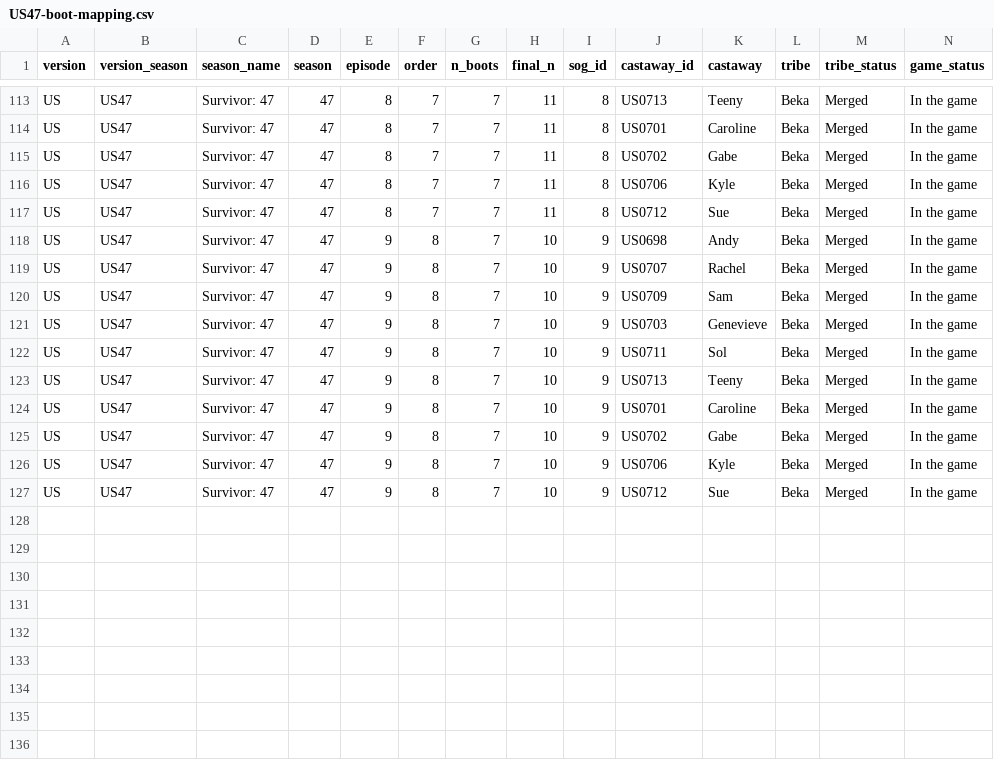
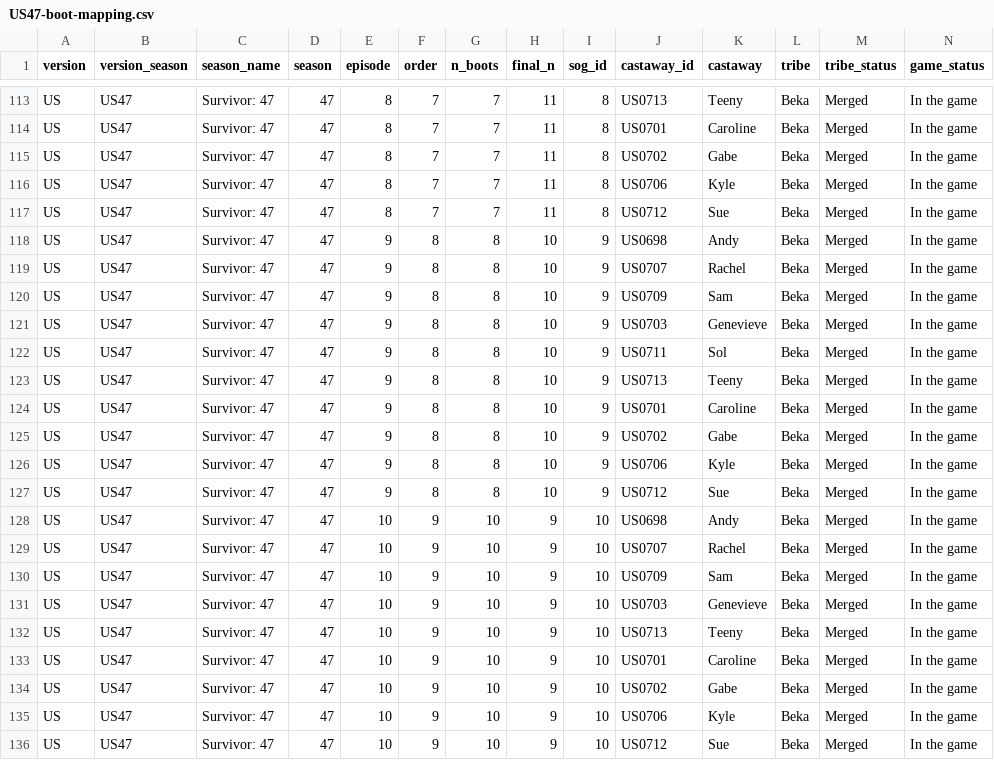
Before and after one commit to doehm/survivoR, a CSV file: dev/data/in-progress/US47-boot-mapping.csv, drawn as a sheet; only a part is shown, gaps mark what is left out.

```diff
--- a/dev/data/in-progress/US47-boot-mapping.csv
+++ b/dev/data/in-progress/US47-boot-mapping.csv
@@ -117,11 +117,20 @@ US,US47,Survivor: 47,47,8,7,7,11,8,US0706,Kyle,Beka,Merged,In the game
 US,US47,Survivor: 47,47,8,7,7,11,8,US0712,Sue,Beka,Merged,In the game
-US,US47,Survivor: 47,47,9,8,7,10,9,US0698,Andy,Beka,Merged,In the game
-US,US47,Survivor: 47,47,9,8,7,10,9,US0707,Rachel,Beka,Merged,In the game
-US,US47,Survivor: 47,47,9,8,7,10,9,US0709,Sam,Beka,Merged,In the game
-US,US47,Survivor: 47,47,9,8,7,10,9,US0703,Genevieve,Beka,Merged,In the game
-US,US47,Survivor: 47,47,9,8,7,10,9,US0711,Sol,Beka,Merged,In the game
-US,US47,Survivor: 47,47,9,8,7,10,9,US0713,Teeny,Beka,Merged,In the game
-US,US47,Survivor: 47,47,9,8,7,10,9,US0701,Caroline,Beka,Merged,In the game
-US,US47,Survivor: 47,47,9,8,7,10,9,US0702,Gabe,Beka,Merged,In the game
-US,US47,Survivor: 47,47,9,8,7,10,9,US0706,Kyle,Beka,Merged,In the game
-US,US47,Survivor: 47,47,9,8,7,10,9,US0712,Sue,Beka,Merged,In the game
+US,US47,Survivor: 47,47,9,8,8,10,9,US0698,Andy,Beka,Merged,In the game
+US,US47,Survivor: 47,47,9,8,8,10,9,US0707,Rachel,Beka,Merged,In the game
+US,US47,Survivor: 47,47,9,8,8,10,9,US0709,Sam,Beka,Merged,In the game
+US,US47,Survivor: 47,47,9,8,8,10,9,US0703,Genevieve,Beka,Merged,In the game
+US,US47,Survivor: 47,47,9,8,8,10,9,US0711,Sol,Beka,Merged,In the game
+US,US47,Survivor: 47,47,9,8,8,10,9,US0713,Teeny,Beka,Merged,In the game
+US,US47,Survivor: 47,47,9,8,8,10,9,US0701,Caroline,Beka,Merged,In the game
+US,US47,Survivor: 47,47,9,8,8,10,9,US0702,Gabe,Beka,Merged,In the game
+US,US47,Survivor: 47,47,9,8,8,10,9,US0706,Kyle,Beka,Merged,In the game
+US,US47,Survivor: 47,47,9,8,8,10,9,US0712,Sue,Beka,Merged,In the game
+US,US47,Survivor: 47,47,10,9,10,9,10,US0698,Andy,Beka,Merged,In the game
+US,US47,Survivor: 47,47,10,9,10,9,10,US0707,Rachel,Beka,Merged,In the game
+US,US47,Survivor: 47,47,10,9,10,9,10,US0709,Sam,Beka,Merged,In the game
+US,US47,Survivor: 47,47,10,9,10,9,10,US0703,Genevieve,Beka,Merged,In the game
+US,US47,Survivor: 47,47,10,9,10,9,10,US0713,Teeny,Beka,Merged,In the game
+US,US47,Survivor: 47,47,10,9,10,9,10,US0701,Caroline,Beka,Merged,In the game
+US,US47,Survivor: 47,47,10,9,10,9,10,US0702,Gabe,Beka,Merged,In the game
+US,US47,Survivor: 47,47,10,9,10,9,10,US0706,Kyle,Beka,Merged,In the game
+US,US47,Survivor: 47,47,10,9,10,9,10,US0712,Sue,Beka,Merged,In the game
```
Also changed, not shown: dev/data/in-progress/valid-selections.csv, 12 other files.
